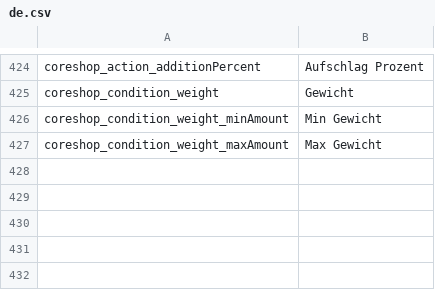
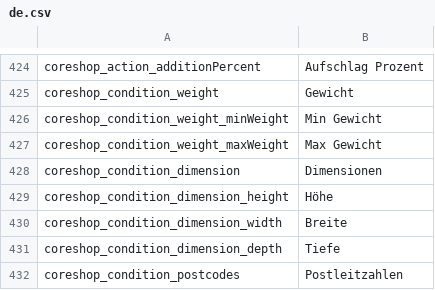
Before and after one commit to coreshop/CoreShop, a CSV file: static/texts/de.csv, drawn as a sheet; only a part is shown, gaps mark what is left out.

Commit message:
add postcode condition to shipping rules and add missing translations/icons

```diff
--- a/static/texts/de.csv
+++ b/static/texts/de.csv
@@ -425,3 +425,8 @@
 "coreshop_condition_weight","Gewicht"
-"coreshop_condition_weight_minAmount","Min Gewicht"
-"coreshop_condition_weight_maxAmount","Max Gewicht"
+"coreshop_condition_weight_minWeight","Min Gewicht"
+"coreshop_condition_weight_maxWeight","Max Gewicht"
+"coreshop_condition_dimension","Dimensionen"
+"coreshop_condition_dimension_height","Höhe"
+"coreshop_condition_dimension_width","Breite"
+"coreshop_condition_dimension_depth","Tiefe"
+"coreshop_condition_postcodes","Postleitzahlen"
```
Also changed, not shown: static/texts/en.csv, 8 other files.
